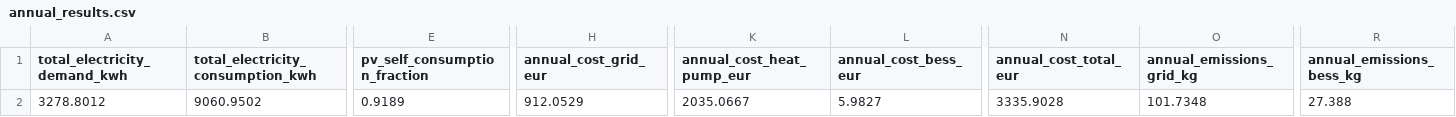
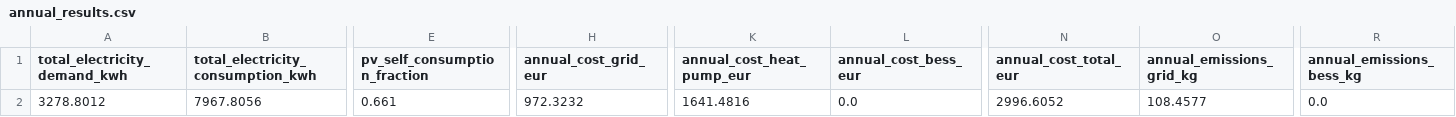
Before and after one commit to lukasmoser2001/Neighborhood_Multi-Energy_Microgrid_System, a CSV file: Results/annual_results.csv, drawn as a sheet; only a part is shown, gaps mark what is left out; the diff covers the shown part only; the diff names each change by its address in the sheet, - before the commit and + after, or states it on an @@ line.

```diff
--- a/Results/annual_results.csv
+++ b/Results/annual_results.csv
-B2: 9060.9502
+B2: 7967.8056
-E2 (pv_self_consumption_fraction): 0.9189
+E2 (pv_self_consumption_fraction): 0.661
-H2 (annual_cost_grid_eur): 912.0529
+H2 (annual_cost_grid_eur): 972.3232
-K2 (annual_cost_heat_pump_eur): 2035.0667
+K2 (annual_cost_heat_pump_eur): 1641.4816
-L2 (annual_cost_bess_eur): 5.9827
+L2 (annual_cost_bess_eur): 0.0
-N2 (annual_cost_total_eur): 3335.9028
+N2 (annual_cost_total_eur): 2996.6052
-O2 (annual_emissions_grid_kg): 101.7348
+O2 (annual_emissions_grid_kg): 108.4577
-R2 (annual_emissions_bess_kg): 27.388
+R2 (annual_emissions_bess_kg): 0.0
```
Also changed, not shown: 1 edited cell elsewhere in this file, Results/hourly_results.csv, 3 other files.
